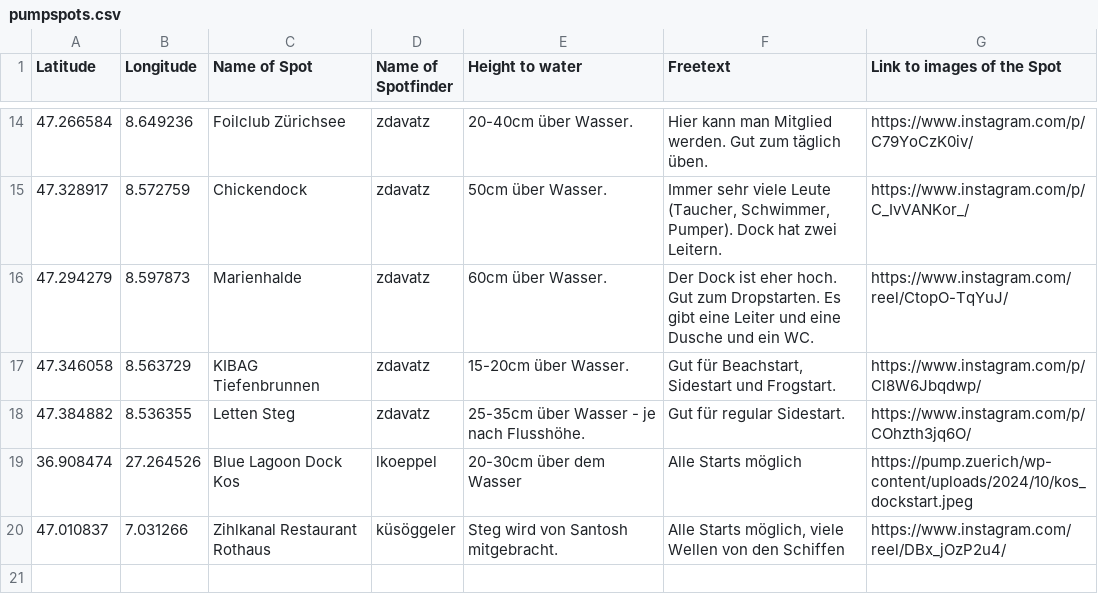
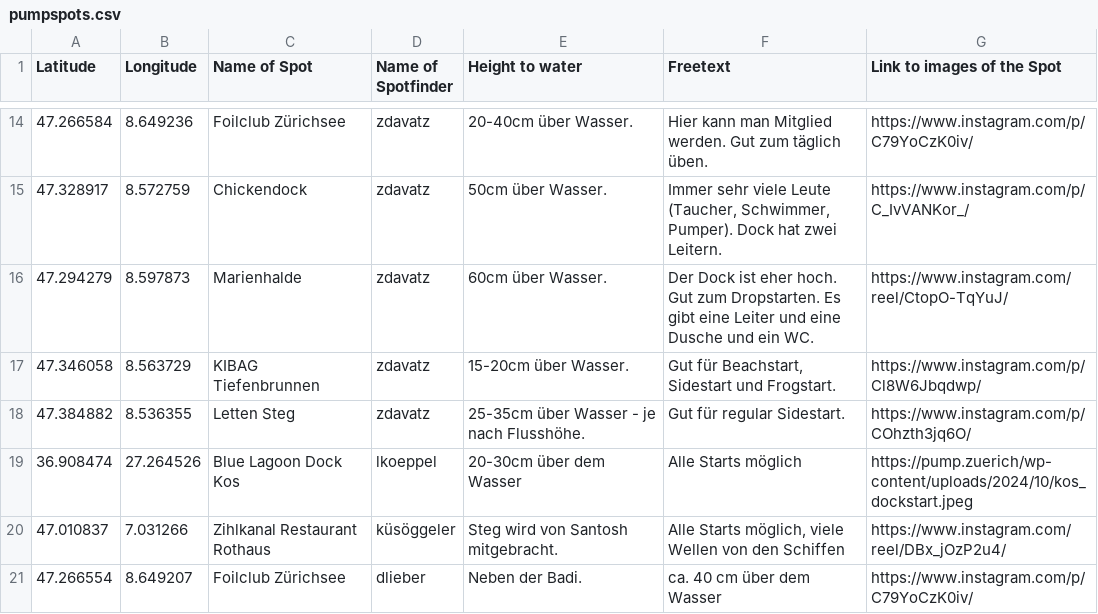
Before and after one commit to zdavatz/pumpspots, a CSV file: pumpspots.csv, drawn as a sheet; only a part is shown, gaps mark what is left out.

Commit message:
add Foilclub Zürichsee.

```diff
--- a/pumpspots.csv
+++ b/pumpspots.csv
@@ -20 +20,2 @@ Latitude;Longitude;Name of Spot;Name of Spotfinder;Height to water;Freetext;Link
 47.010837;7.031266;Zihlkanal Restaurant Rothaus;küsöggeler;Steg wird von Santosh mitgebracht.;Alle Starts möglich, viele Wellen von den Schiffen;https://www.instagram.com/reel/DBx_jOzP2u4/
+47.266554;8.649207;Foilclub Zürichsee;dlieber;Neben der Badi.;ca. 40 cm über dem Wasser;https://www.instagram.com/p/C79YoCzK0iv/
```
